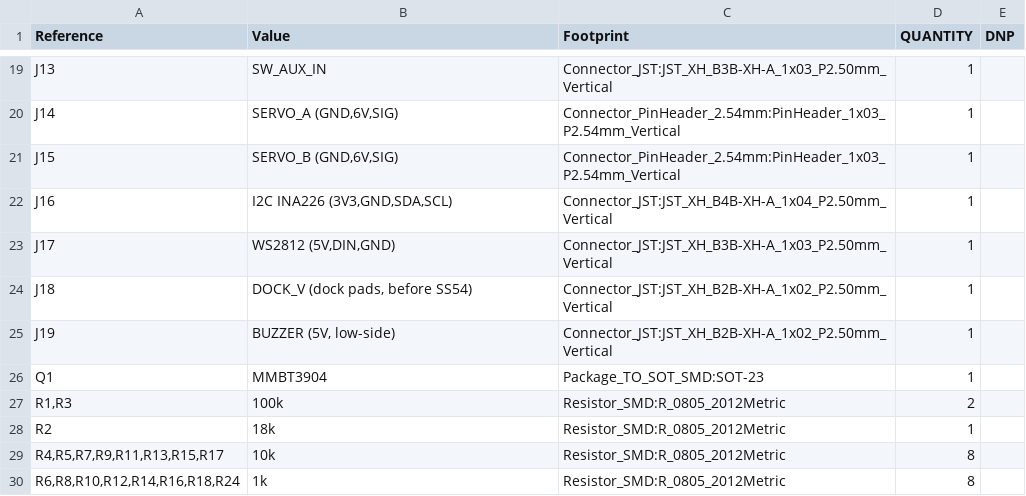
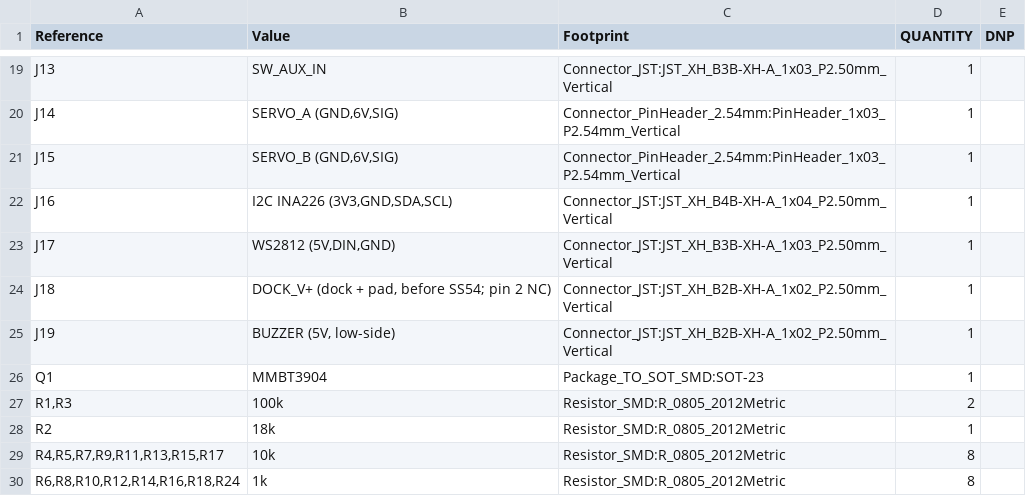
Before and after one commit to freethought101/RackBotGen3, a CSV file: pcb/motion-board/fab/rbg3-motion-bom.csv, drawn as a sheet; only a part is shown, gaps mark what is left out.

```diff
--- a/pcb/motion-board/fab/rbg3-motion-bom.csv
+++ b/pcb/motion-board/fab/rbg3-motion-bom.csv
@@ -23,3 +23,3 @@
 "J17","WS2812 (5V,DIN,GND)","Connector_JST:JST_XH_B3B-XH-A_1x03_P2.50mm_Vertical","1",""
-"J18","DOCK_V (dock pads, before SS54)","Connector_JST:JST_XH_B2B-XH-A_1x02_P2.50mm_Vertical","1",""
+"J18","DOCK_V+ (dock + pad, before SS54; pin 2 NC)","Connector_JST:JST_XH_B2B-XH-A_1x02_P2.50mm_Vertical","1",""
 "J19","BUZZER (5V, low-side)","Connector_JST:JST_XH_B2B-XH-A_1x02_P2.50mm_Vertical","1",""
```
Also changed, not shown: pcb/motion-board/fab/rbg3-motion-pos.csv, 13 other files.
